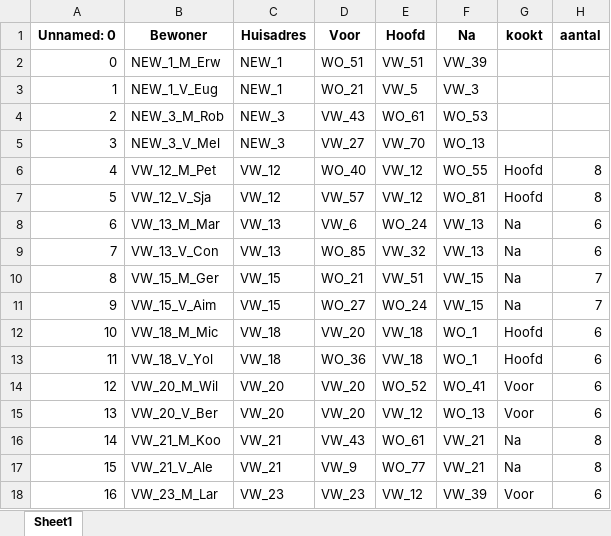
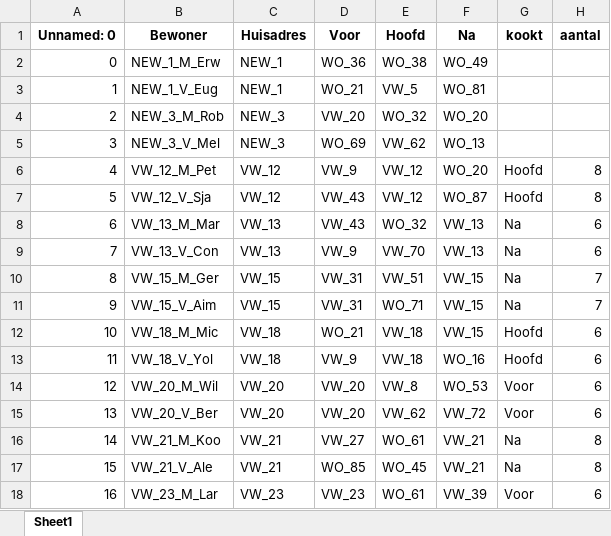
Before and after one commit to chnhongyu/rdp, an Excel workbook: oplossing1.xlsx, sheet Sheet1, drawn as a sheet; only a part is shown; values as stored, in another font and other column widths than the file's, no borders; the diff covers the shown part only; the diff names each change by its address in the sheet, - before the commit and + after, or states it on an @@ line.

Commit message:
oplossing1

```diff
--- a/oplossing1.xlsx (sheet Sheet1)
+++ b/oplossing1.xlsx (sheet Sheet1)
-D2 (Voor): WO_51
+D2 (Voor): WO_36
-E2 (Hoofd): VW_51
+E2 (Hoofd): WO_38
-F2 (Na): VW_39
+F2 (Na): WO_49
-F3 (Na): VW_3
+F3 (Na): WO_81
-D4 (Voor): VW_43
+D4 (Voor): VW_20
-E4 (Hoofd): WO_61
+E4 (Hoofd): WO_32
-F4 (Na): WO_53
+F4 (Na): WO_20
-D5 (Voor): VW_27
+D5 (Voor): WO_69
-E5 (Hoofd): VW_70
+E5 (Hoofd): VW_62
-D6 (Voor): WO_40
+D6 (Voor): VW_9
-F6 (Na): WO_55
+F6 (Na): WO_20
-D7 (Voor): VW_57
+D7 (Voor): VW_43
-F7 (Na): WO_81
+F7 (Na): WO_87
-D8 (Voor): VW_6
+D8 (Voor): VW_43
-E8 (Hoofd): WO_24
+E8 (Hoofd): WO_32
-D9 (Voor): WO_85
+D9 (Voor): VW_9
-E9 (Hoofd): VW_32
+E9 (Hoofd): VW_70
-D10 (Voor): WO_21
+D10 (Voor): VW_31
-D11 (Voor): WO_27
+D11 (Voor): VW_31
-E11 (Hoofd): WO_24
+E11 (Hoofd): WO_71
-D12 (Voor): VW_20
+D12 (Voor): WO_21
-F12 (Na): WO_1
+F12 (Na): VW_15
-D13 (Voor): WO_36
+D13 (Voor): VW_9
-F13 (Na): WO_1
+F13 (Na): WO_16
-E14 (Hoofd): WO_52
+E14 (Hoofd): VW_8
-F14 (Na): WO_41
+F14 (Na): WO_53
-E15 (Hoofd): VW_12
+E15 (Hoofd): VW_62
-F15 (Na): WO_13
+F15 (Na): VW_72
-D16 (Voor): VW_43
+D16 (Voor): VW_27
-D17 (Voor): VW_9
+D17 (Voor): WO_85
-E17 (Hoofd): WO_77
+E17 (Hoofd): WO_45
-E18 (Hoofd): VW_12
+E18 (Hoofd): WO_61
```
Also changed, not shown: 174 edited cells elsewhere in this sheet, 2 other files.
